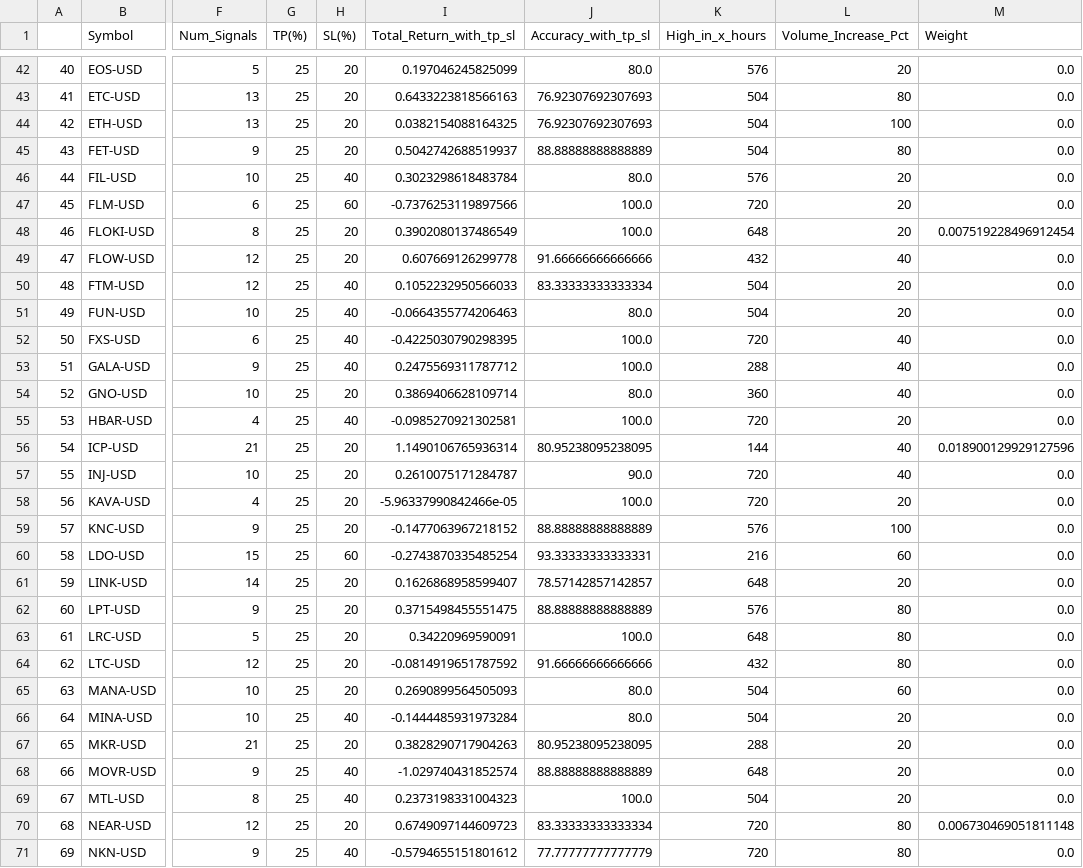
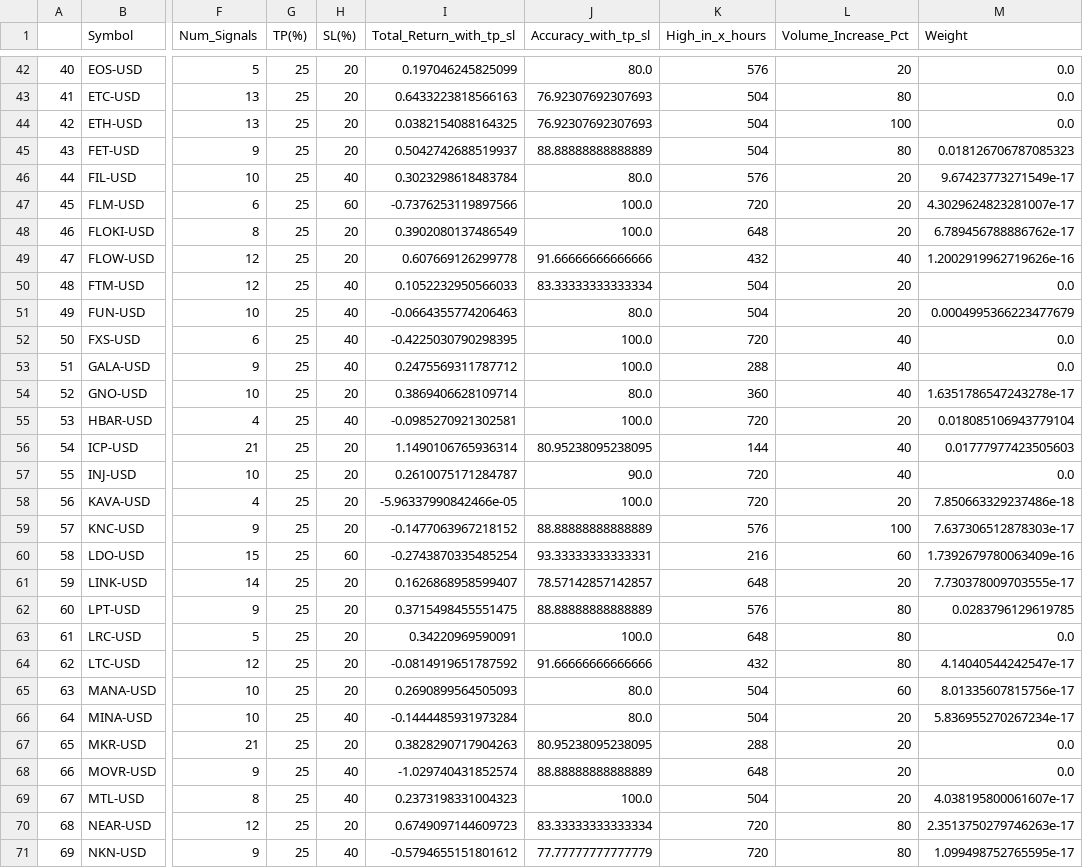
Before and after one commit to pong0401/asset_price_sim, a CSV file: param_result_with_TP_SL.csv, drawn as a sheet; only a part is shown, gaps mark what is left out; the diff covers the shown part only; the diff names each change by its address in the sheet, - before the commit and + after, or states it on an @@ line.

```diff
--- a/param_result_with_TP_SL.csv
+++ b/param_result_with_TP_SL.csv
-M45 (Weight): 0.0
+M45 (Weight): 0.018126706787085323
-M46 (Weight): 0.0
+M46 (Weight): 9.67423773271549e-17
-M47 (Weight): 0.0
+M47 (Weight): 4.3029624823281007e-17
-M48 (Weight): 0.007519228496912454
+M48 (Weight): 6.789456788886762e-17
-M49 (Weight): 0.0
+M49 (Weight): 1.2002919962719626e-16
-M51 (Weight): 0.0
+M51 (Weight): 0.0004995366223477679
-M54 (Weight): 0.0
+M54 (Weight): 1.6351786547243278e-17
-M55 (Weight): 0.0
+M55 (Weight): 0.018085106943779104
-M56 (Weight): 0.018900129929127596
+M56 (Weight): 0.01777977423505603
-M58 (Weight): 0.0
+M58 (Weight): 7.850663329237486e-18
-M59 (Weight): 0.0
+M59 (Weight): 7.637306512878303e-17
-M60 (Weight): 0.0
+M60 (Weight): 1.7392679780063409e-16
-M61 (Weight): 0.0
+M61 (Weight): 7.730378009703555e-17
-M62 (Weight): 0.0
+M62 (Weight): 0.0283796129619785
-M64 (Weight): 0.0
+M64 (Weight): 4.14040544242547e-17
-M65 (Weight): 0.0
+M65 (Weight): 8.01335607815756e-17
-M66 (Weight): 0.0
+M66 (Weight): 5.836955270267234e-17
-M69 (Weight): 0.0
+M69 (Weight): 4.038195800061607e-17
-M70 (Weight): 0.006730469051811148
+M70 (Weight): 2.3513750279746263e-17
-M71 (Weight): 0.0
+M71 (Weight): 1.099498752765595e-17
```
Also changed, not shown: 1 added row, 3 removed rows, 87 edited cells and row numbers in column A elsewhere in this file.
